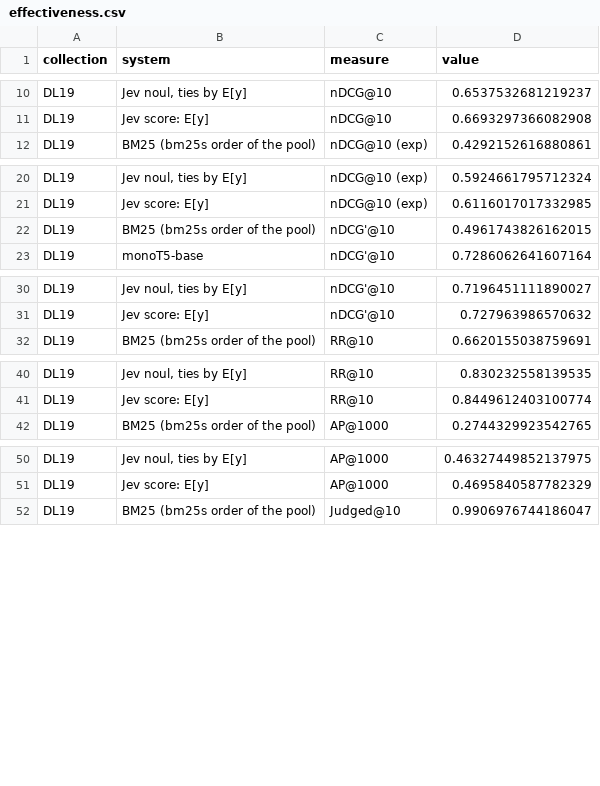
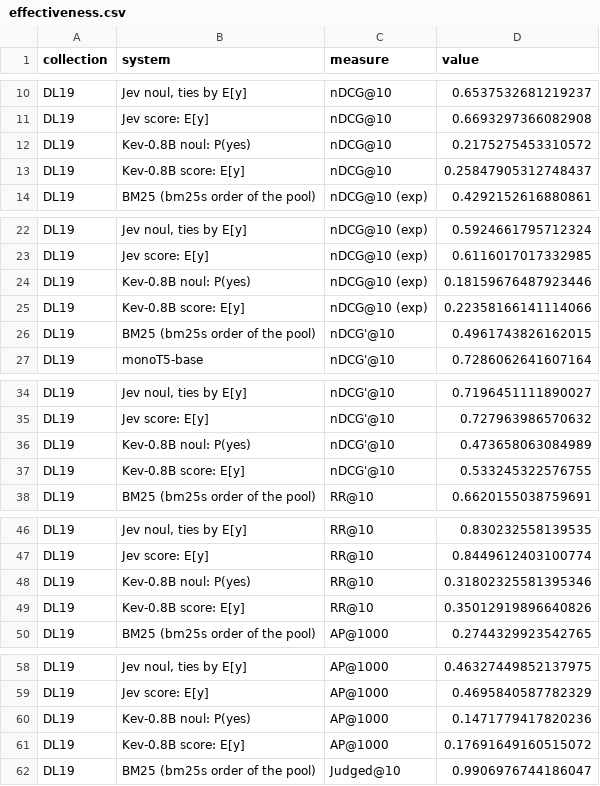
Before and after one commit to KanishkaGD/decision-rerank, a CSV file: results/effectiveness.csv, drawn as a sheet; only a part is shown, gaps mark what is left out; the diff covers the shown part only.

Commit message:
Add Kev-0.8B, an open Jev-like model size-matched to Qwen3-Reranker-0.6B
Score every pair with jaredpalmer/kev-0.8b in its own environment (bf16,
checked against fp32), add it to the effectiveness and calibration
analyses and figures. Kev-0.8B ranks far below BM25 (nDCG@10 0.214) and
over-predicts relevance (ECE 0.36).

```diff
--- a/results/effectiveness.csv
+++ b/results/effectiveness.csv
@@ -11,2 +11,4 @@ DL19,"Jev noul, ties by E[y]",nDCG@10,0.6537532681219237
 DL19,Jev score: E[y],nDCG@10,0.6693297366082908
+DL19,Kev-0.8B noul: P(yes),nDCG@10,0.2175275453310572
+DL19,Kev-0.8B score: E[y],nDCG@10,0.25847905312748437
 DL19,BM25 (bm25s order of the pool),nDCG@10 (exp),0.4292152616880861
@@ -21,2 +23,4 @@ DL19,"Jev noul, ties by E[y]",nDCG@10 (exp),0.5924661795712324
 DL19,Jev score: E[y],nDCG@10 (exp),0.6116017017332985
+DL19,Kev-0.8B noul: P(yes),nDCG@10 (exp),0.18159676487923446
+DL19,Kev-0.8B score: E[y],nDCG@10 (exp),0.22358166141114066
 DL19,BM25 (bm25s order of the pool),nDCG'@10,0.4961743826162015
@@ -31,2 +35,4 @@ DL19,"Jev noul, ties by E[y]",nDCG'@10,0.7196451111890027
 DL19,Jev score: E[y],nDCG'@10,0.727963986570632
+DL19,Kev-0.8B noul: P(yes),nDCG'@10,0.473658063084989
+DL19,Kev-0.8B score: E[y],nDCG'@10,0.533245322576755
 DL19,BM25 (bm25s order of the pool),RR@10,0.6620155038759691
@@ -41,2 +47,4 @@ DL19,"Jev noul, ties by E[y]",RR@10,0.830232558139535
 DL19,Jev score: E[y],RR@10,0.8449612403100774
+DL19,Kev-0.8B noul: P(yes),RR@10,0.31802325581395346
+DL19,Kev-0.8B score: E[y],RR@10,0.35012919896640826
 DL19,BM25 (bm25s order of the pool),AP@1000,0.2744329923542765
@@ -51,2 +59,4 @@ DL19,"Jev noul, ties by E[y]",AP@1000,0.46327449852137975
 DL19,Jev score: E[y],AP@1000,0.4695840587782329
+DL19,Kev-0.8B noul: P(yes),AP@1000,0.1471779417820236
+DL19,Kev-0.8B score: E[y],AP@1000,0.17691649160515072
 DL19,BM25 (bm25s order of the pool),Judged@10,0.9906976744186047
```
Also changed, not shown: 26 added rows elsewhere in this file, results/calibration.csv, results/calibration_graded.csv, 16 other files.
